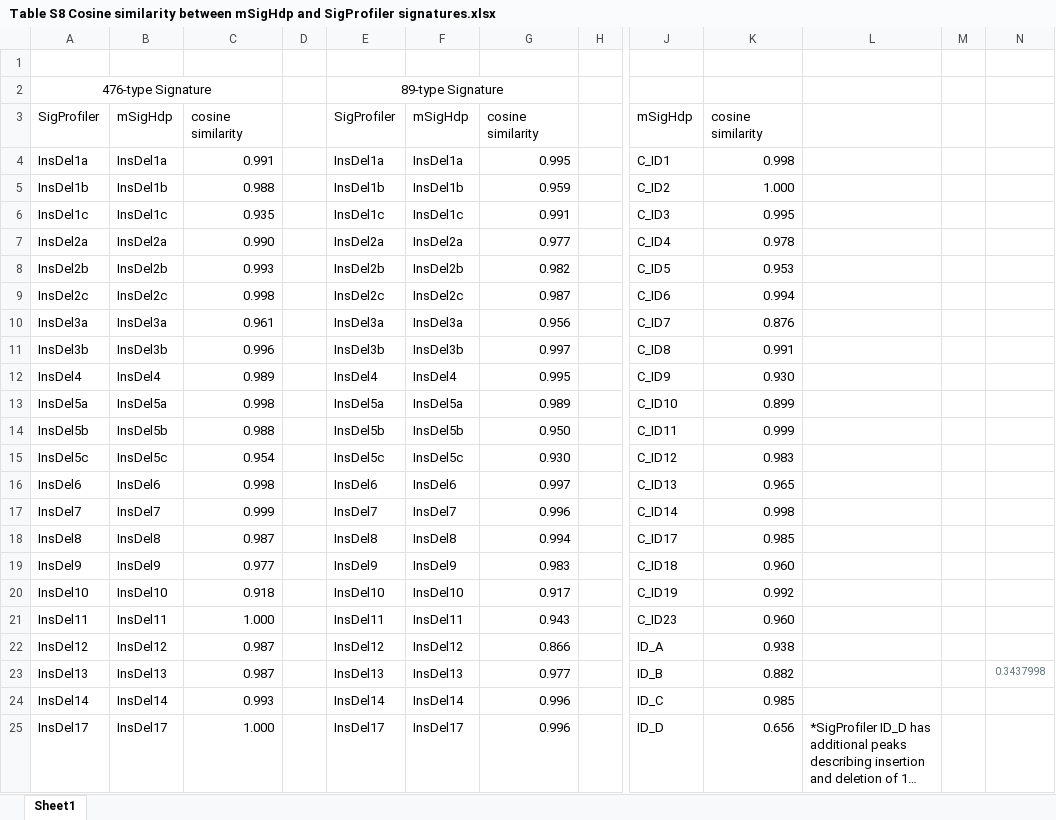
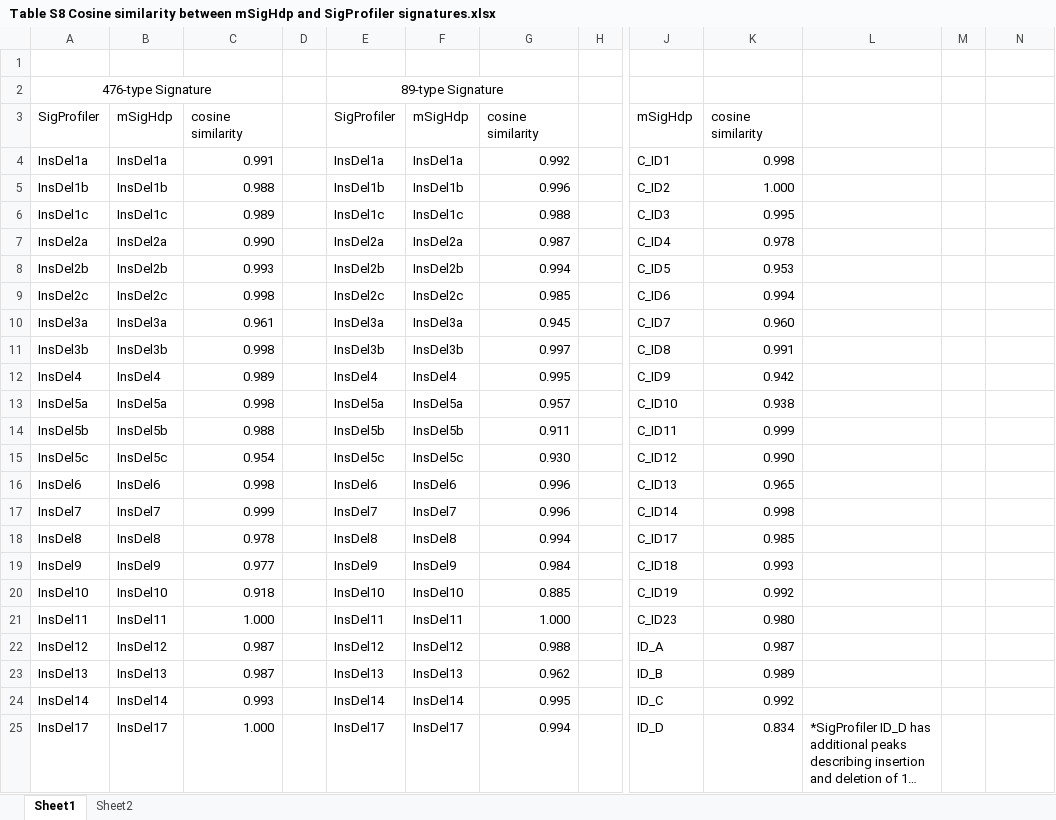
Before and after one commit to liumoLM/Liu2024, an Excel workbook: Sup Tables/Table S8 Cosine similarity between mSigHdp and SigProfiler signatures.xlsx, sheet Sheet1, drawn as a sheet; only a part is shown, gaps mark what is left out; long unchanged cells end in …; values as stored, in another font and other column widths than the file's, no borders; the diff covers the shown part only; the diff names each change by its address in the sheet, - before the commit and + after, or states it on an @@ line.

```diff
--- a/Sup Tables/Table S8 Cosine similarity between mSigHdp and SigProfiler signatures.xlsx (sheet Sheet1)
+++ b/Sup Tables/Table S8 Cosine similarity between mSigHdp and SigProfiler signatures.xlsx (sheet Sheet1)
+sheet tab: Sheet2
-G4: 0.995
+G4: 0.992
-G5: 0.959
+G5: 0.996
-C6: 0.935
+C6: 0.989
-G6: 0.991
+G6: 0.988
-G7: 0.977
+G7: 0.987
-G8: 0.982
+G8: 0.994
-G9: 0.987
+G9: 0.985
-G10: 0.956
+G10: 0.945
-K10: 0.876
+K10: 0.960
-C11: 0.996
+C11: 0.998
-K12: 0.930
+K12: 0.942
-G13: 0.989
+G13: 0.957
-K13: 0.899
+K13: 0.938
-G14: 0.950
+G14: 0.911
-K15: 0.983
+K15: 0.990
-G16: 0.997
+G16: 0.996
-C18: 0.987
+C18: 0.978
-G19: 0.983
+G19: 0.984
-K19: 0.960
+K19: 0.993
-G20: 0.917
+G20: 0.885
-G21: 0.943
+G21: 1.000
-K21: 0.960
+K21: 0.980
-G22: 0.866
+G22: 0.988
-K22: 0.938
+K22: 0.987
-G23: 0.977
+G23: 0.962
-K23: 0.882
+K23: 0.989
-N23: 0.3437998
+N23: (empty)
-G24: 0.996
+G24: 0.995
-K24: 0.985
+K24: 0.992
-G25: 0.996
+G25: 0.994
-K25: 0.656
+K25: 0.834
```
Also changed, not shown: 1 added row, 1 removed row and 39 edited cells elsewhere in this sheet, Sup Tables/Table S5 SigProfiler_version_89_type_signatures.xlsx, Sup Tables/Table S7 SigProfiler_version_476_type_signatures.xlsx, 3 other files.
